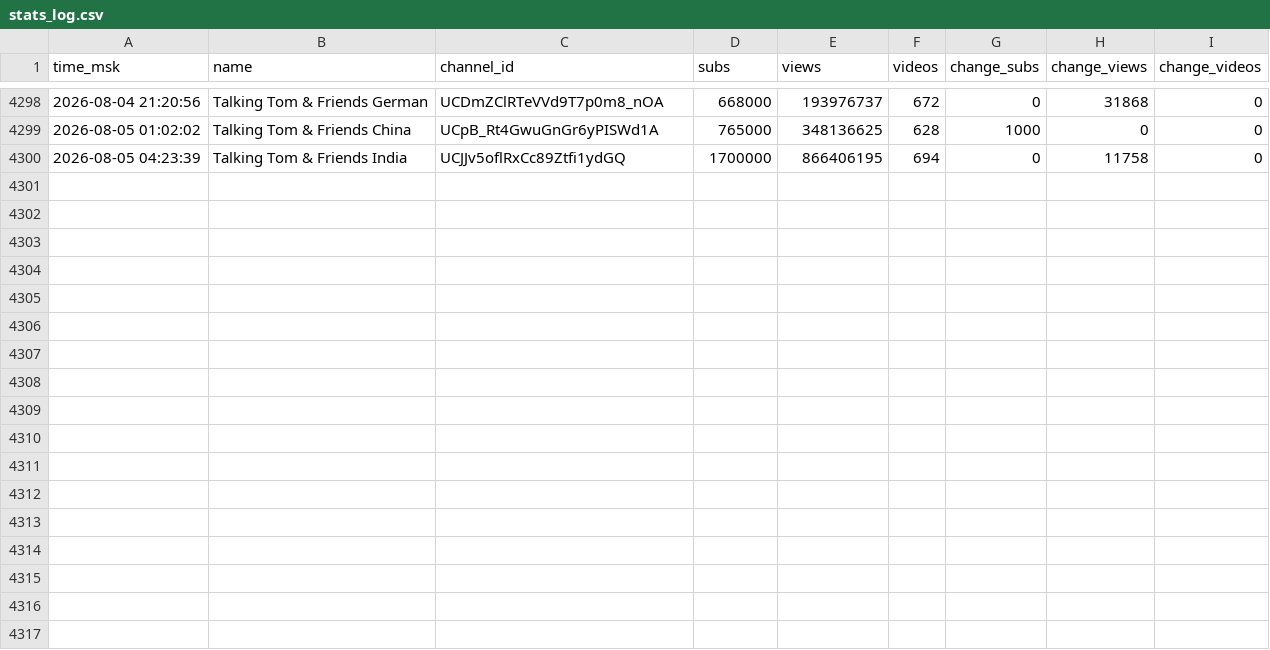
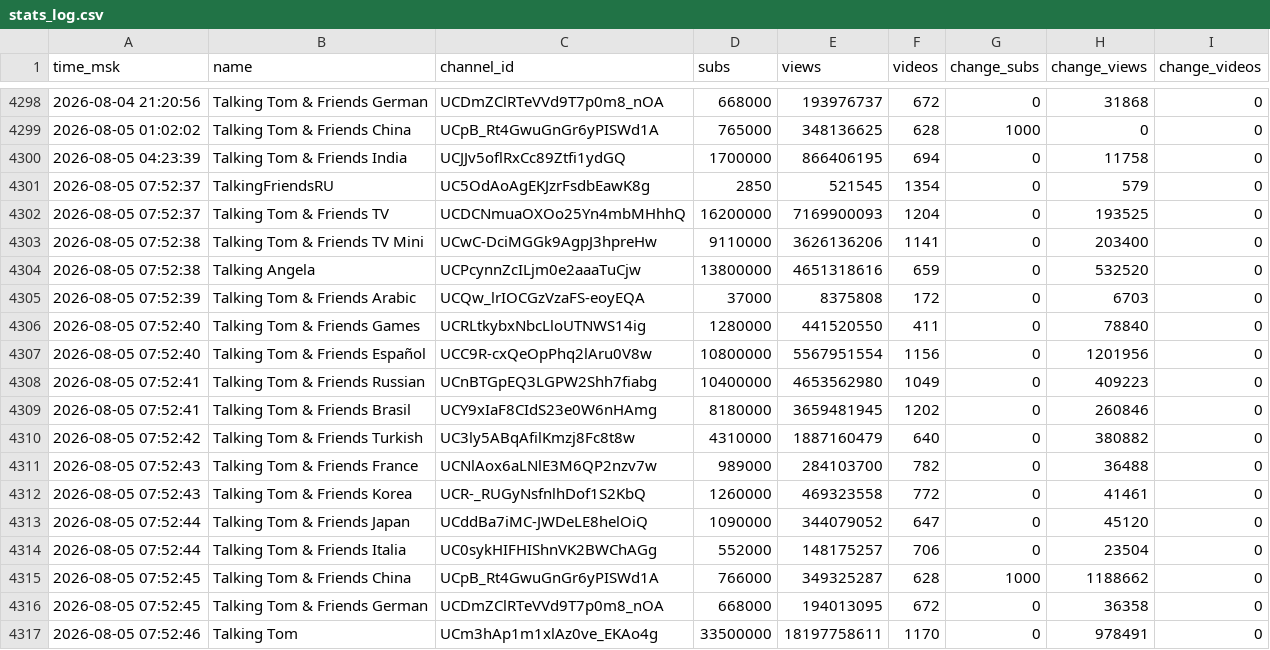
Before and after one commit to PozzisMine/TalkingFriendsStats, a CSV file: stats_log.csv, drawn as a sheet; only a part is shown, gaps mark what is left out; the diff names each change by its address in the sheet, - before the commit and + after, or states it on an @@ line.

```diff
--- a/stats_log.csv
+++ b/stats_log.csv
+row 4301: 2026-08-05 07:52:37 | TalkingFriendsRU | UC5OdAoAgEKJzrFsdbEawK8g | 2850 | 521545 | 1354 | 0 | 579 | 0
+row 4302: 2026-08-05 07:52:37 | Talking Tom & Friends TV | UCDCNmuaOXOo25Yn4mbMHhhQ | 16200000 | 7169900093 | 1204 | 0 | 193525 | 0
+row 4303: 2026-08-05 07:52:38 | Talking Tom & Friends TV Mini | UCwC-DciMGGk9AgpJ3hpreHw | 9110000 | 3626136206 | 1141 | 0 | 203400 | 0
+row 4304: 2026-08-05 07:52:38 | Talking Angela | UCPcynnZcILjm0e2aaaTuCjw | 13800000 | 4651318616 | 659 | 0 | 532520 | 0
+row 4305: 2026-08-05 07:52:39 | Talking Tom & Friends Arabic | UCQw_lrIOCGzVzaFS-eoyEQA | 37000 | 8375808 | 172 | 0 | 6703 | 0
+row 4306: 2026-08-05 07:52:40 | Talking Tom & Friends Games | UCRLtkybxNbcLloUTNWS14ig | 1280000 | 441520550 | 411 | 0 | 78840 | 0
+row 4307: 2026-08-05 07:52:40 | Talking Tom & Friends Español | UCC9R-cxQeOpPhq2lAru0V8w | 10800000 | 5567951554 | 1156 | 0 | 1201956 | 0
+row 4308: 2026-08-05 07:52:41 | Talking Tom & Friends Russian | UCnBTGpEQ3LGPW2Shh7fiabg | 10400000 | 4653562980 | 1049 | 0 | 409223 | 0
+row 4309: 2026-08-05 07:52:41 | Talking Tom & Friends Brasil | UCY9xIaF8CIdS23e0W6nHAmg | 8180000 | 3659481945 | 1202 | 0 | 260846 | 0
+row 4310: 2026-08-05 07:52:42 | Talking Tom & Friends Turkish | UC3ly5ABqAfilKmzj8Fc8t8w | 4310000 | 1887160479 | 640 | 0 | 380882 | 0
+row 4311: 2026-08-05 07:52:43 | Talking Tom & Friends France | UCNlAox6aLNlE3M6QP2nzv7w | 989000 | 284103700 | 782 | 0 | 36488 | 0
+row 4312: 2026-08-05 07:52:43 | Talking Tom & Friends Korea | UCR-_RUGyNsfnlhDof1S2KbQ | 1260000 | 469323558 | 772 | 0 | 41461 | 0
+row 4313: 2026-08-05 07:52:44 | Talking Tom & Friends Japan | UCddBa7iMC-JWDeLE8helOiQ | 1090000 | 344079052 | 647 | 0 | 45120 | 0
+row 4314: 2026-08-05 07:52:44 | Talking Tom & Friends Italia | UC0sykHIFHIShnVK2BWChAGg | 552000 | 148175257 | 706 | 0 | 23504 | 0
+row 4315: 2026-08-05 07:52:45 | Talking Tom & Friends China | UCpB_Rt4GwuGnGr6yPISWd1A | 766000 | 349325287 | 628 | 1000 | 1188662 | 0
+row 4316: 2026-08-05 07:52:45 | Talking Tom & Friends German | UCDmZClRTeVVd9T7p0m8_nOA | 668000 | 194013095 | 672 | 0 | 36358 | 0
+row 4317: 2026-08-05 07:52:46 | Talking Tom | UCm3hAp1m1xlAz0ve_EKAo4g | 33500000 | 18197758611 | 1170 | 0 | 978491 | 0
```
Also changed, not shown: 1 other file.
